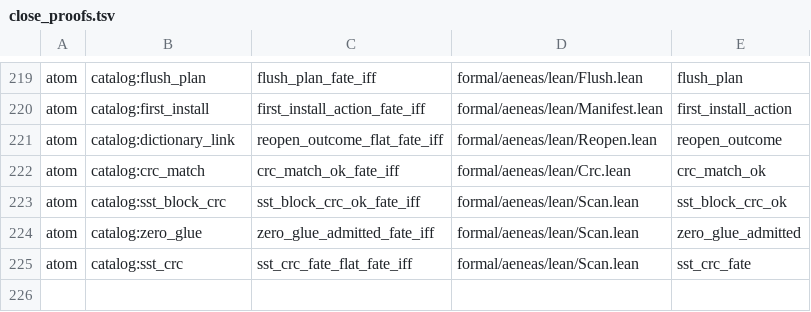
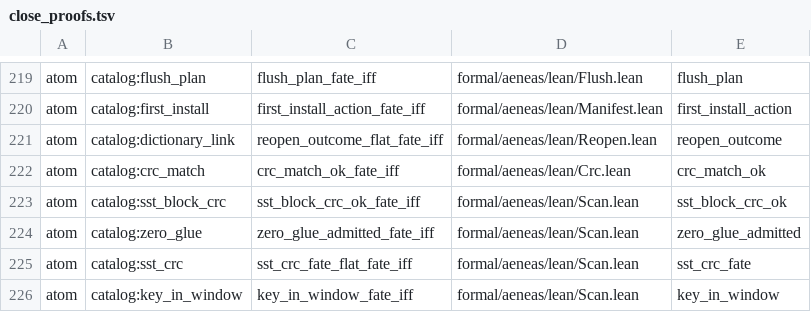
Before and after one commit to paulocsanz/pedradb, a TSV file: scripts/ratchet/close_proofs.tsv, drawn as a sheet; only a part is shown, gaps mark what is left out.

Commit message:
r0218 p0.4: atomo 5/9 key_in_window fate-iff (janela = start && fim); floor 196->197 / extract 82->81

```diff
--- a/scripts/ratchet/close_proofs.tsv
+++ b/scripts/ratchet/close_proofs.tsv
@@ -225 +225,2 @@ atom	catalog:zero_glue	zero_glue_admitted_fate_iff	formal/aeneas/lean/Scan.lean
 atom	catalog:sst_crc	sst_crc_fate_flat_fate_iff	formal/aeneas/lean/Scan.lean	sst_crc_fate
+atom	catalog:key_in_window	key_in_window_fate_iff	formal/aeneas/lean/Scan.lean	key_in_window
```
Also changed, not shown: scripts/ratchet/proof_depth.tsv, 5 other files.
